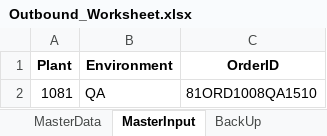
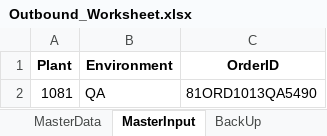
Before and after one commit to Vino0585/Nike, an Excel workbook: J30/Input_files/Outbound_Worksheet.xlsx, sheet MasterInput, drawn as a sheet; values as stored, in another font and other column widths than the file's, no borders; the diff names each change by its address in the sheet, - before the commit and + after, or states it on an @@ line.

```diff
--- a/J30/Input_files/Outbound_Worksheet.xlsx (sheet MasterInput)
+++ b/J30/Input_files/Outbound_Worksheet.xlsx (sheet MasterInput)
-C2 (OrderID): 81ORD1008QA1510
+C2 (OrderID): 81ORD1013QA5490
```
Also changed, not shown: sheet MasterData, other sheet tabs, J30/Input_files/WorkSheet.xlsx, J30/Output_files/ASN_Creation_Report.xlsx, 5 other files.
